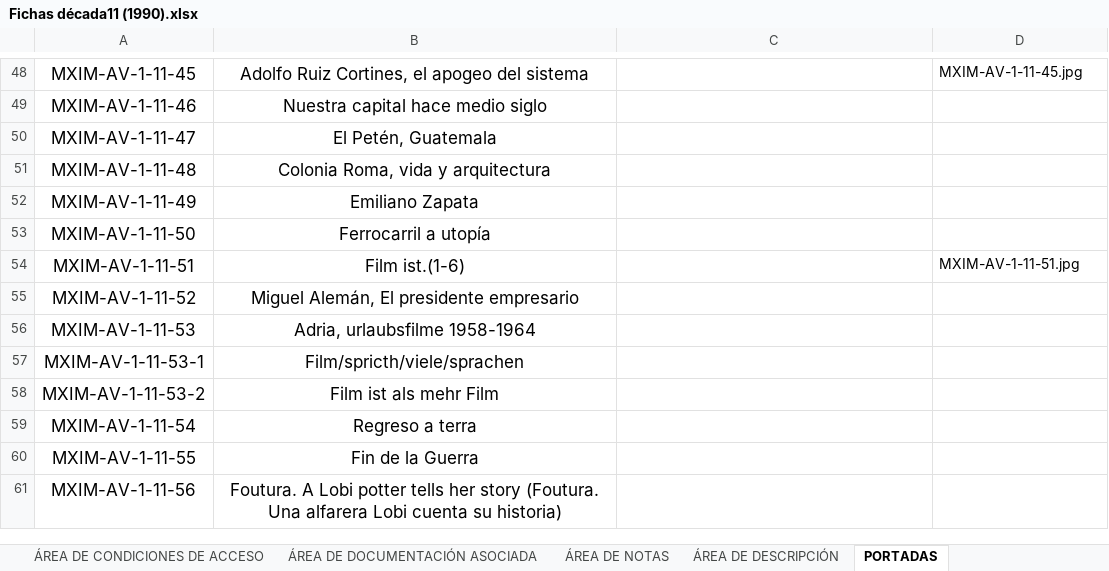
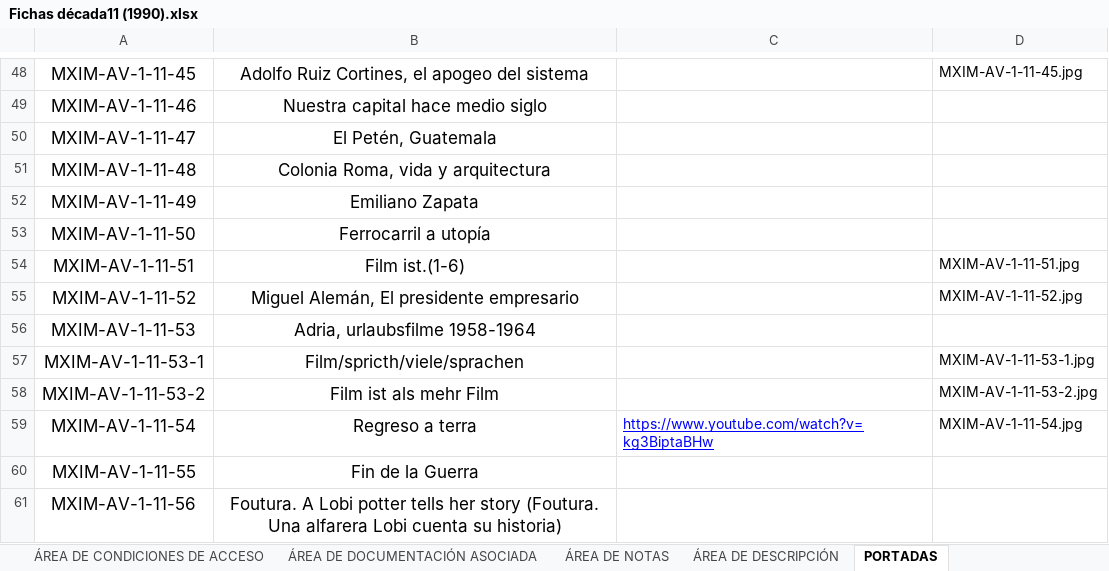
Before and after one commit to RodrigoRoy/lais-audiovisual, an Excel workbook: content/excel/Fichas década11 (1990).xlsx, sheet PORTADAS, drawn as a sheet; only a part is shown, gaps mark what is left out; values as stored, in another font and other column widths than the file's, no borders; charts and pictures not drawn; the diff covers the shown part only; the diff names each change by its address in the sheet, - before the commit and + after, or states it on an @@ line.

```diff
--- a/content/excel/Fichas década11 (1990).xlsx (sheet PORTADAS)
+++ b/content/excel/Fichas década11 (1990).xlsx (sheet PORTADAS)
-D55: (empty)
+D55: MXIM-AV-1-11-52.jpg
-D57: (empty)
+D57: MXIM-AV-1-11-53-1.jpg
-D58: (empty)
+D58: MXIM-AV-1-11-53-2.jpg
-C59: (empty)
+C59: https://www.youtube.com/watch?v=kg3BiptaBHw
-D59: (empty)
+D59: MXIM-AV-1-11-54.jpg
```
Also changed, not shown: 10 edited cells elsewhere in this sheet, sheet ÁREA DE IDENTIFICACIÓN, sheet ÁREA DE CONDICIONES DE ACCESO, 4 other files.
